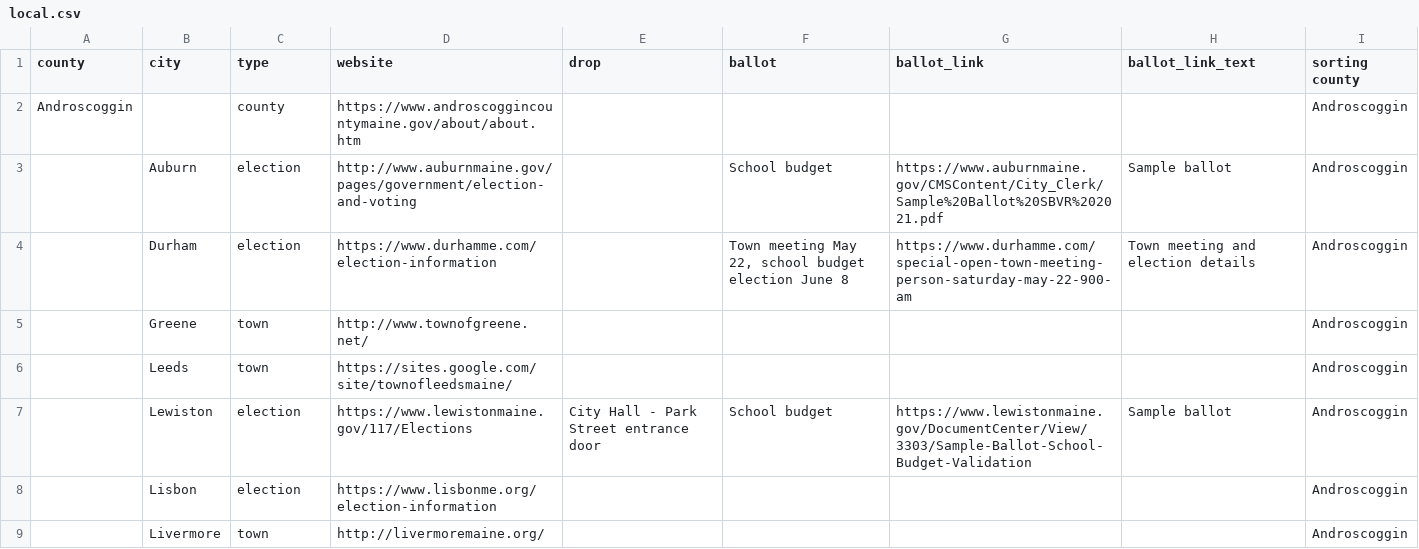
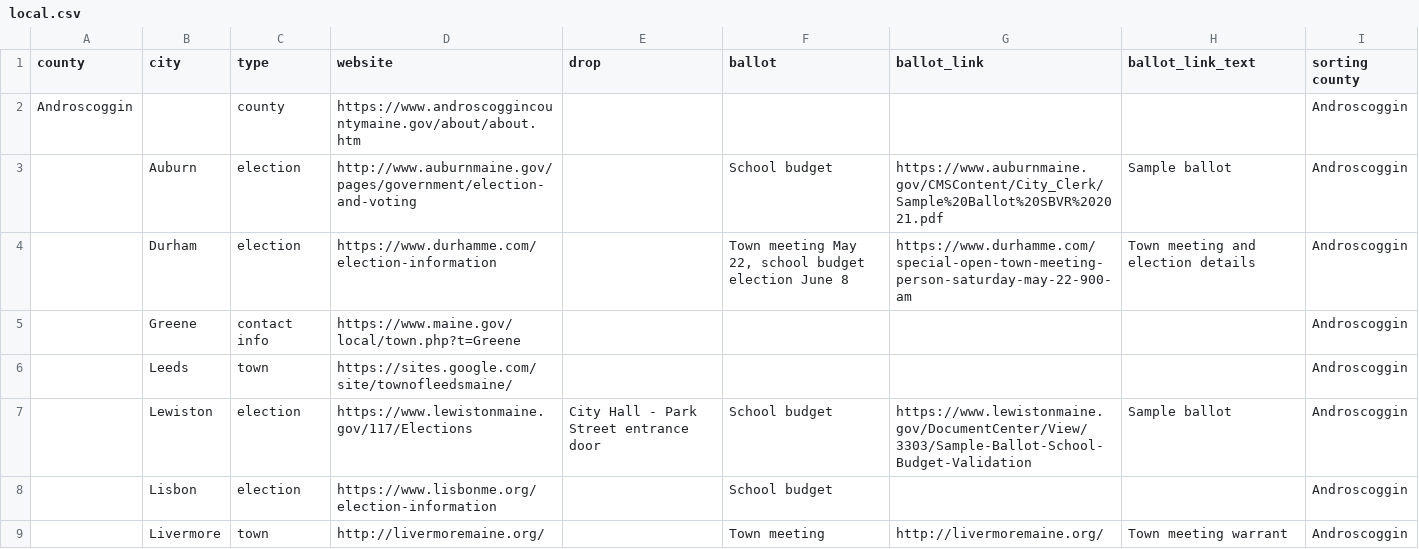
Before and after one commit to OpenMaine/maineballot, a CSV file: _data/local_elections/local.csv, drawn as a sheet; only a part is shown; the diff covers the shown part only.

Commit message:
Add Androscoggin County

```diff
--- a/_data/local_elections/local.csv
+++ b/_data/local_elections/local.csv
@@ -4,6 +4,6 @@ Androscoggin,,county,https://www.androscoggincountymaine.gov/about/about.htm,,,,
 ,Durham,election,https://www.durhamme.com/election-information,,"Town meeting May 22, school budget election June 8",https://www.durhamme.com/special-open-town-meeting-person-saturday-may-22-900-am,Town meeting and election details,Androscoggin
-,Greene,town,http://www.townofgreene.net/,,,,,Androscoggin
+,Greene,contact info,https://www.maine.gov/local/town.php?t=Greene,,,,,Androscoggin
 ,Leeds,town,https://sites.google.com/site/townofleedsmaine/,,,,,Androscoggin
 ,Lewiston,election,https://www.lewistonmaine.gov/117/Elections,City Hall - Park Street entrance door,School budget,https://www.lewistonmaine.gov/DocumentCenter/View/3303/Sample-Ballot-School-Budget-Validation,Sample ballot,Androscoggin
-,Lisbon,election,https://www.lisbonme.org/election-information,,,,,Androscoggin
-,Livermore,town,http://livermoremaine.org/,,,,,Androscoggin
+,Lisbon,election,https://www.lisbonme.org/election-information,,School budget,,,Androscoggin
+,Livermore,town,http://livermoremaine.org/,,Town meeting,http://livermoremaine.org/,Town meeting warrant,Androscoggin
```
Also changed, not shown: 7 edited cells elsewhere in this file.
